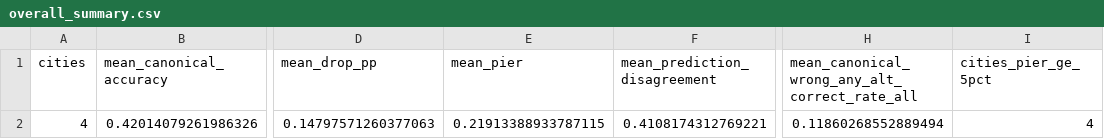
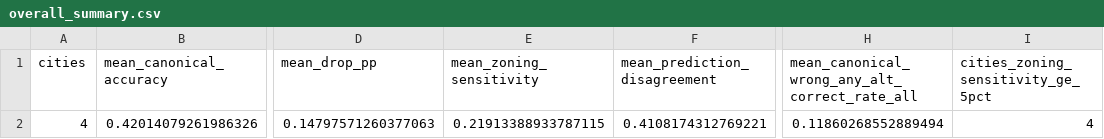
Before and after one commit to Zucker-494/so2sat-lcz-analysis, a CSV file: results/zoning_diagnostic/overall_summary.csv, drawn as a sheet; only a part is shown, gaps mark what is left out; the diff names each change by its address in the sheet, - before the commit and + after, or states it on an @@ line.

```diff
--- a/results/zoning_diagnostic/overall_summary.csv
+++ b/results/zoning_diagnostic/overall_summary.csv
-E1: mean_pier
+E1: mean_zoning_sensitivity
-I1: cities_pier_ge_5pct
+I1: cities_zoning_sensitivity_ge_5pct
```
Also changed, not shown: results/zoning_diagnostic/city_summary.csv, results/zoning_diagnostic/class_summary.csv, 1 other file.
